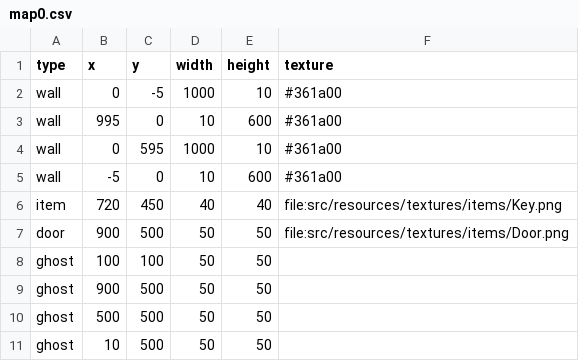
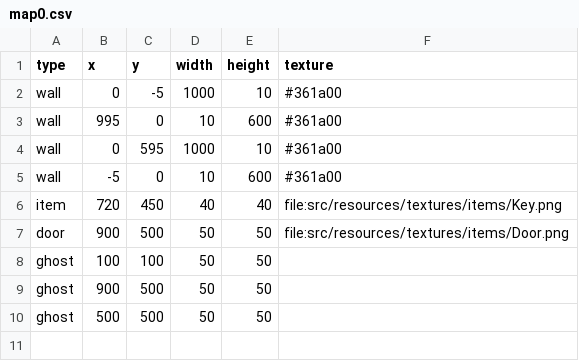
Before and after one commit to Loromy/Creepy-Property, a CSV file: src/resources/csv/maps/map0.csv, drawn as a sheet; the diff names each change by its address in the sheet, - before the commit and + after, or states it on an @@ line.

```diff
--- a/src/resources/csv/maps/map0.csv
+++ b/src/resources/csv/maps/map0.csv
-row 11: ghost | 10 | 500 | 50 | 50
```
Also changed, not shown: src/resources/csv/Save/spielstand.csv, 7 other files.
